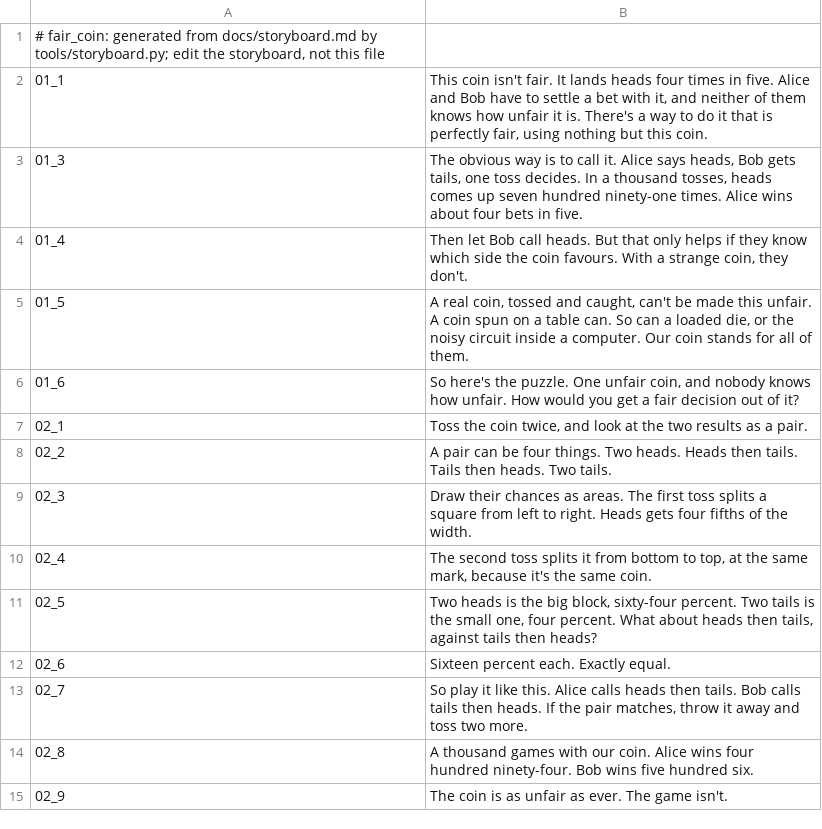
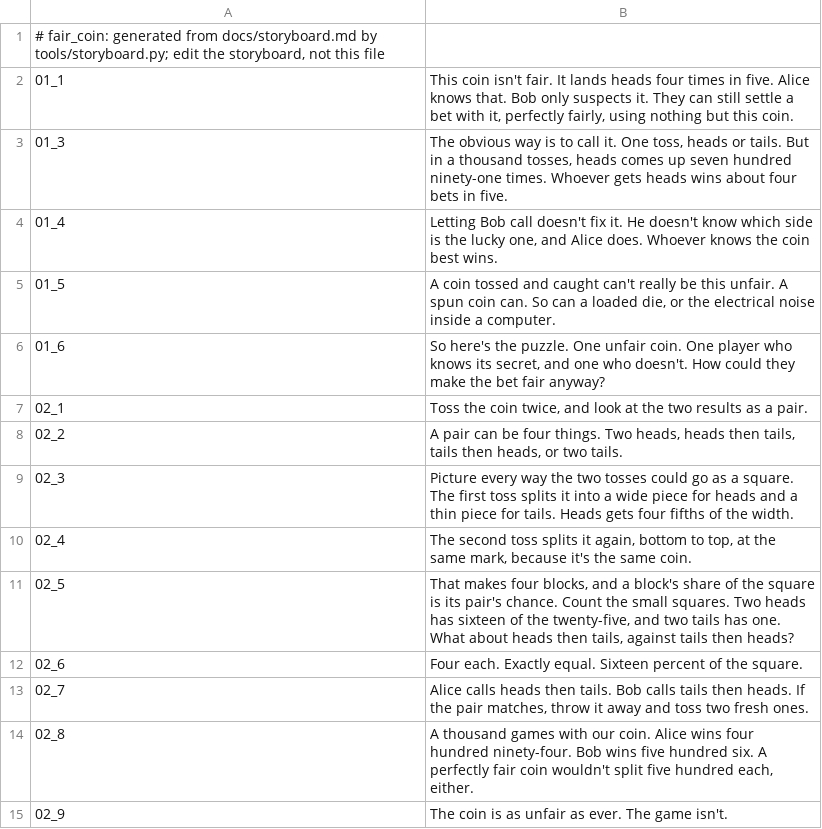
Before and after one commit to Dicklesworthstone/jeffs_math_explainer_videos, a TSV file: explainer_corpus/fair_coin/script.tsv, drawn as a sheet; only a part is shown; the diff covers the shown part only.

```diff
--- a/explainer_corpus/fair_coin/script.tsv
+++ b/explainer_corpus/fair_coin/script.tsv
@@ -1,15 +1,15 @@
 # fair_coin: generated from docs/storyboard.md by tools/storyboard.py; edit the storyboard, not this file
-01_1	This coin isn't fair. It lands heads four times in five. Alice and Bob have to settle a bet with it, and neither of them knows how unfair it is. There's a way to do it that is perfectly fair, using nothing but this coin.
-01_3	The obvious way is to call it. Alice says heads, Bob gets tails, one toss decides. In a thousand tosses, heads comes up seven hundred ninety-one times. Alice wins about four bets in five.
-01_4	Then let Bob call heads. But that only helps if they know which side the coin favours. With a strange coin, they don't.
-01_5	A real coin, tossed and caught, can't be made this unfair. A coin spun on a table can. So can a loaded die, or the noisy circuit inside a computer. Our coin stands for all of them.
-01_6	So here's the puzzle. One unfair coin, and nobody knows how unfair. How would you get a fair decision out of it?
+01_1	This coin isn't fair. It lands heads four times in five. Alice knows that. Bob only suspects it. They can still settle a bet with it, perfectly fairly, using nothing but this coin.
+01_3	The obvious way is to call it. One toss, heads or tails. But in a thousand tosses, heads comes up seven hundred ninety-one times. Whoever gets heads wins about four bets in five.
+01_4	Letting Bob call doesn't fix it. He doesn't know which side is the lucky one, and Alice does. Whoever knows the coin best wins.
+01_5	A coin tossed and caught can't really be this unfair. A spun coin can. So can a loaded die, or the electrical noise inside a computer.
+01_6	So here's the puzzle. One unfair coin. One player who knows its secret, and one who doesn't. How could they make the bet fair anyway?
 02_1	Toss the coin twice, and look at the two results as a pair.
-02_2	A pair can be four things. Two heads. Heads then tails. Tails then heads. Two tails.
-02_3	Draw their chances as areas. The first toss splits a square from left to right. Heads gets four fifths of the width.
-02_4	The second toss splits it from bottom to top, at the same mark, because it's the same coin.
-02_5	Two heads is the big block, sixty-four percent. Two tails is the small one, four percent. What about heads then tails, against tails then heads?
-02_6	Sixteen percent each. Exactly equal.
-02_7	So play it like this. Alice calls heads then tails. Bob calls tails then heads. If the pair matches, throw it away and toss two more.
-02_8	A thousand games with our coin. Alice wins four hundred ninety-four. Bob wins five hundred six.
+02_2	A pair can be four things. Two heads, heads then tails, tails then heads, or two tails.
+02_3	Picture every way the two tosses could go as a square. The first toss splits it into a wide piece for heads and a thin piece for tails. Heads gets four fifths of the width.
+02_4	The second toss splits it again, bottom to top, at the same mark, because it's the same coin.
+02_5	That makes four blocks, and a block's share of the square is its pair's chance. Count the small squares. Two heads has sixteen of the twenty-five, and two tails has one. What about heads then tails, against tails then heads?
+02_6	Four each. Exactly equal. Sixteen percent of the square.
+02_7	Alice calls heads then tails. Bob calls tails then heads. If the pair matches, throw it away and toss two fresh ones.
+02_8	A thousand games with our coin. Alice wins four hundred ninety-four. Bob wins five hundred six. A perfectly fair coin wouldn't split five hundred each, either.
 02_9	The coin is as unfair as ever. The game isn't.
```
Also changed, not shown: 3 added rows, 5 removed rows and 38 edited cells elsewhere in this file, 13 other files.
